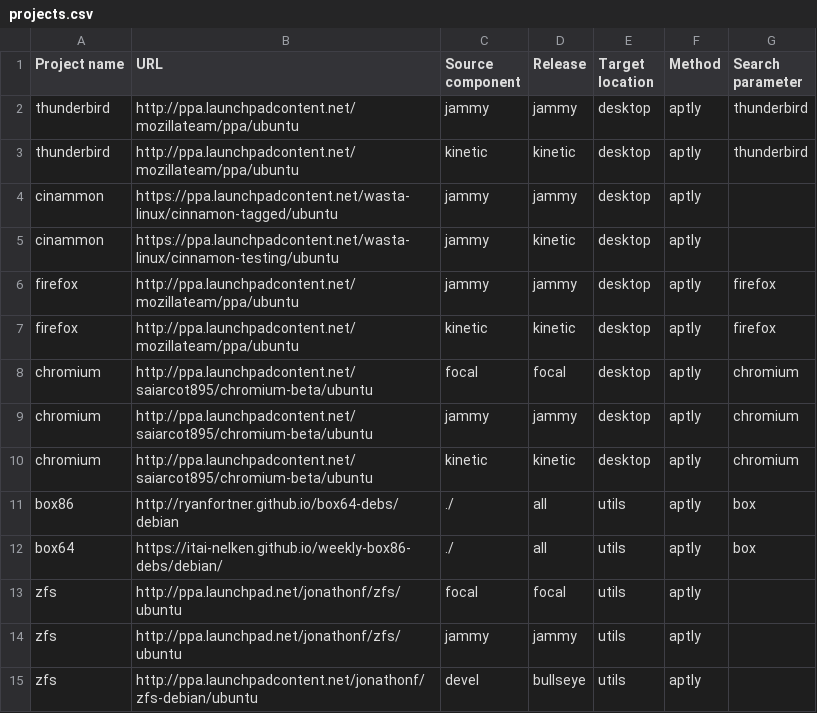
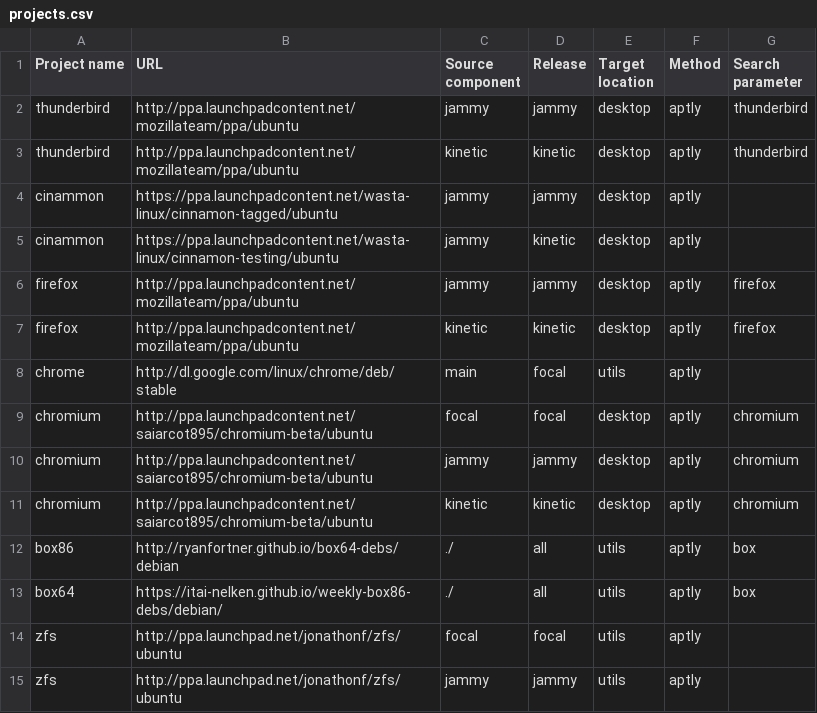
Before and after one commit to armbian/repository, a CSV file: projects.csv, drawn as a sheet; only a part is shown; the shorter side is filled out with more unchanged rows.

Commit message:
Update projects.csv

```diff
--- a/projects.csv
+++ b/projects.csv
@@ -7,2 +7,3 @@ firefox,http://ppa.launchpadcontent.net/mozillateam/ppa/ubuntu,jammy,jammy,deskt
 firefox,http://ppa.launchpadcontent.net/mozillateam/ppa/ubuntu,kinetic,kinetic,desktop,aptly,firefox
+chrome,http://dl.google.com/linux/chrome/deb/ stable,main,focal,utils,aptly,
 chromium,http://ppa.launchpadcontent.net/saiarcot895/chromium-beta/ubuntu,focal,focal,desktop,aptly,chromium
```
